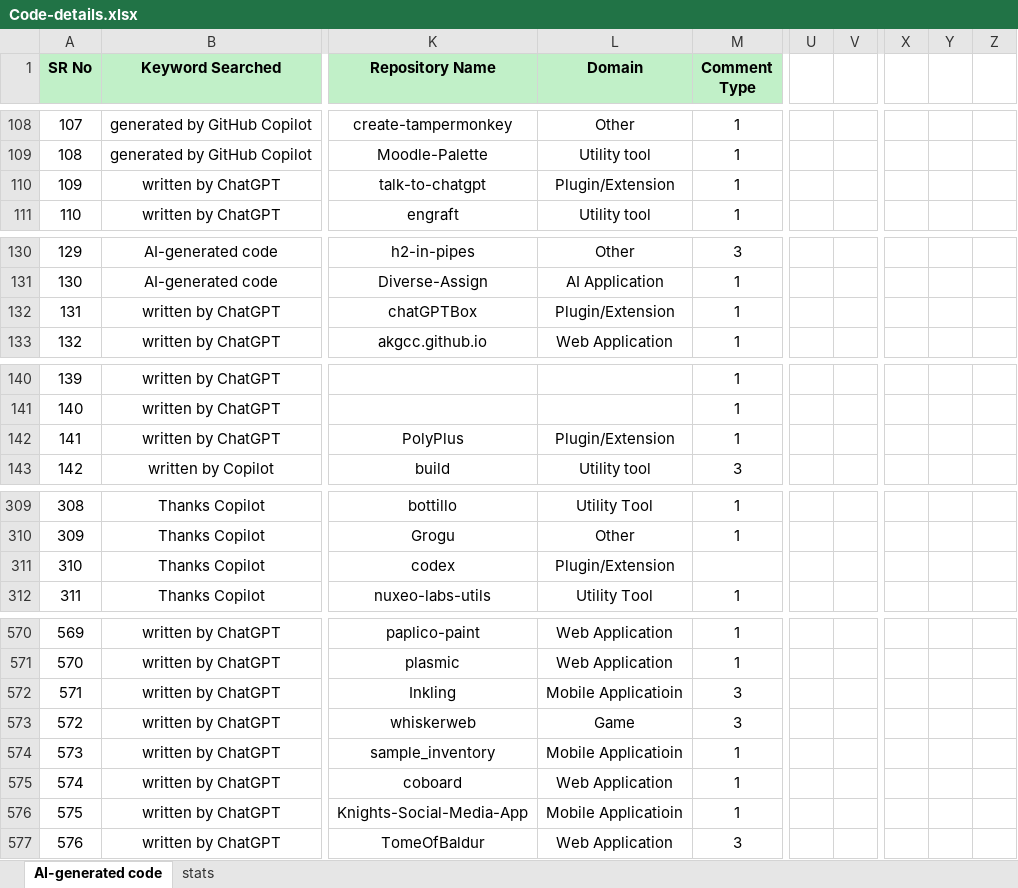
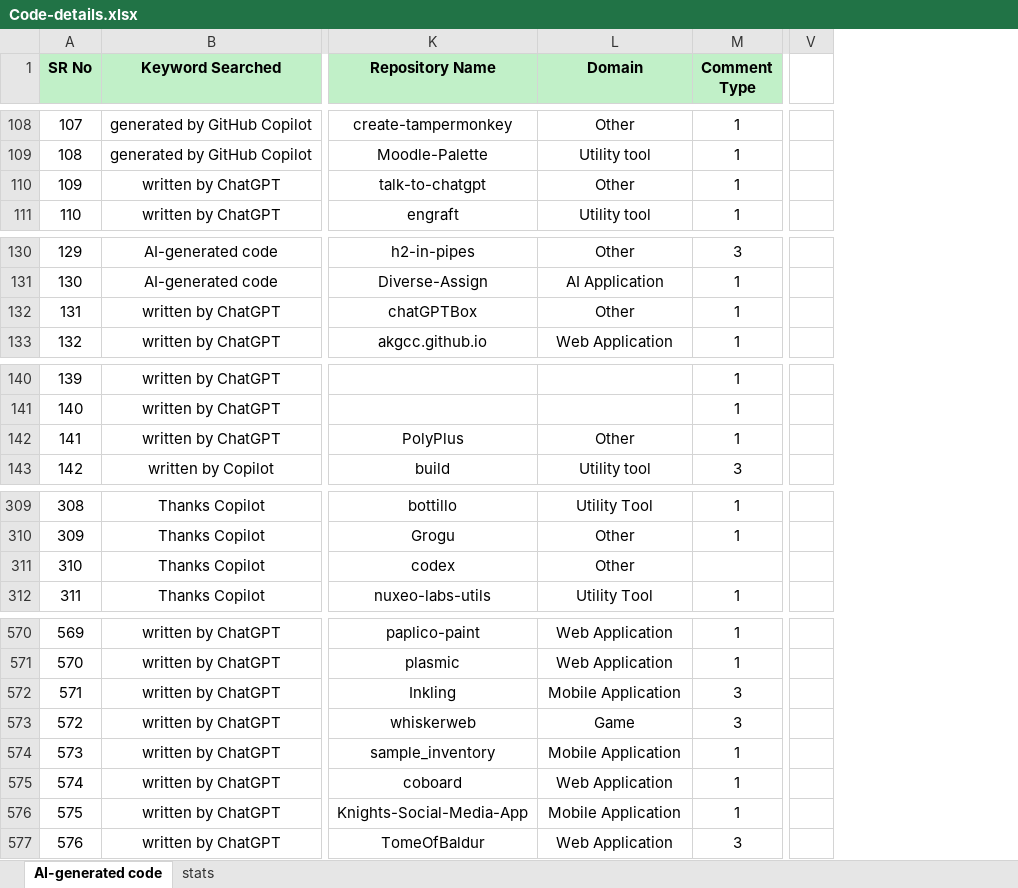
Before and after one commit to Kashifraz/SDAGC, an Excel workbook: Mining Study/Code-details.xlsx, sheet AI-generated code, drawn as a sheet; only a part is shown, gaps mark what is left out; values as stored, in another font and other column widths than the file's, no borders; removed rows and columns are numbered as before the commit, all else as after; the diff covers the shown part only; the diff names each change by its address in the sheet, - before the commit and + after, or states it on an @@ line.

```diff
--- a/Mining Study/Code-details.xlsx (sheet AI-generated code)
+++ b/Mining Study/Code-details.xlsx (sheet AI-generated code)
-column U, empty
-column V, empty
-column X, empty
-column Y, empty
-column Z, empty
+column V, empty
-L110 (Domain): Plugin/Extension
+L110 (Domain): Other
-L132 (Domain): Plugin/Extension
+L132 (Domain): Other
-L142 (Domain): Plugin/Extension
+L142 (Domain): Other
-L311 (Domain): Plugin/Extension
+L311 (Domain): Other
-L572 (Domain): Mobile Applicatioin
+L572 (Domain): Mobile Application
-L574 (Domain): Mobile Applicatioin
+L574 (Domain): Mobile Application
-L576 (Domain): Mobile Applicatioin
+L576 (Domain): Mobile Application
```
Also changed, not shown: 28 edited cells and merged cells elsewhere in this sheet, sheet stats.
